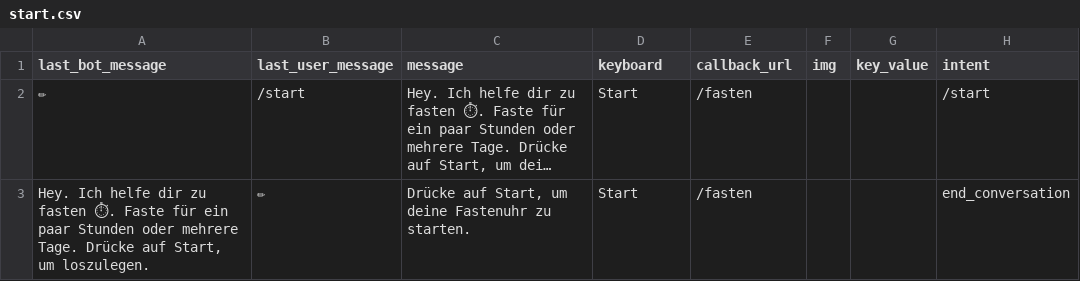
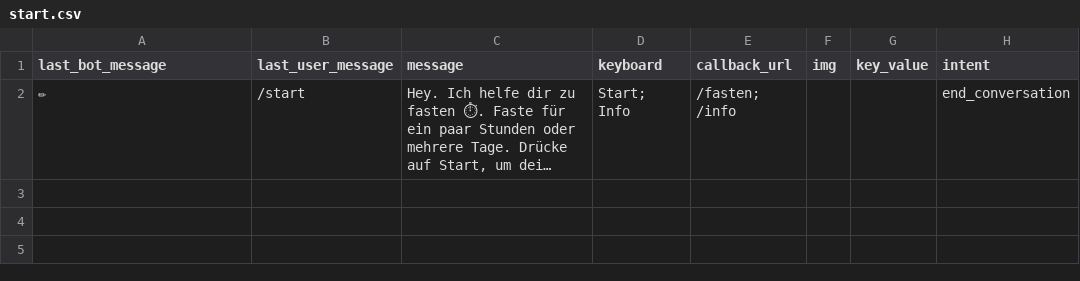
Before and after one commit to s0288/strowan_bot, a CSV file: strowan_bot/dialogues/start.csv, drawn as a sheet; long unchanged cells end in …; the diff names each change by its address in the sheet, - before the commit and + after, or states it on an @@ line.

Commit message:
added info to bot

```diff
--- a/strowan_bot/dialogues/start.csv
+++ b/strowan_bot/dialogues/start.csv
-D2 (keyboard): Start
+D2 (keyboard): Start; Info
-E2 (callback_url): /fasten
+E2 (callback_url): /fasten; /info
-H2 (intent): /start
+H2 (intent): end_conversation
-row 3: Hey. Ich helfe dir zu fasten ⏱. Faste für ein paar Stunden oder mehrere Tage. Drücke auf Start, um loszulegen. | ✏ | Drücke auf Start, um deine Fastenuhr zu starten. | Start | /fasten |  |  | end_conversation
```
Also changed, not shown: strowan_bot/dialogues/befehle.csv, strowan_bot/dialogues/fasten.csv, 4 other files.
